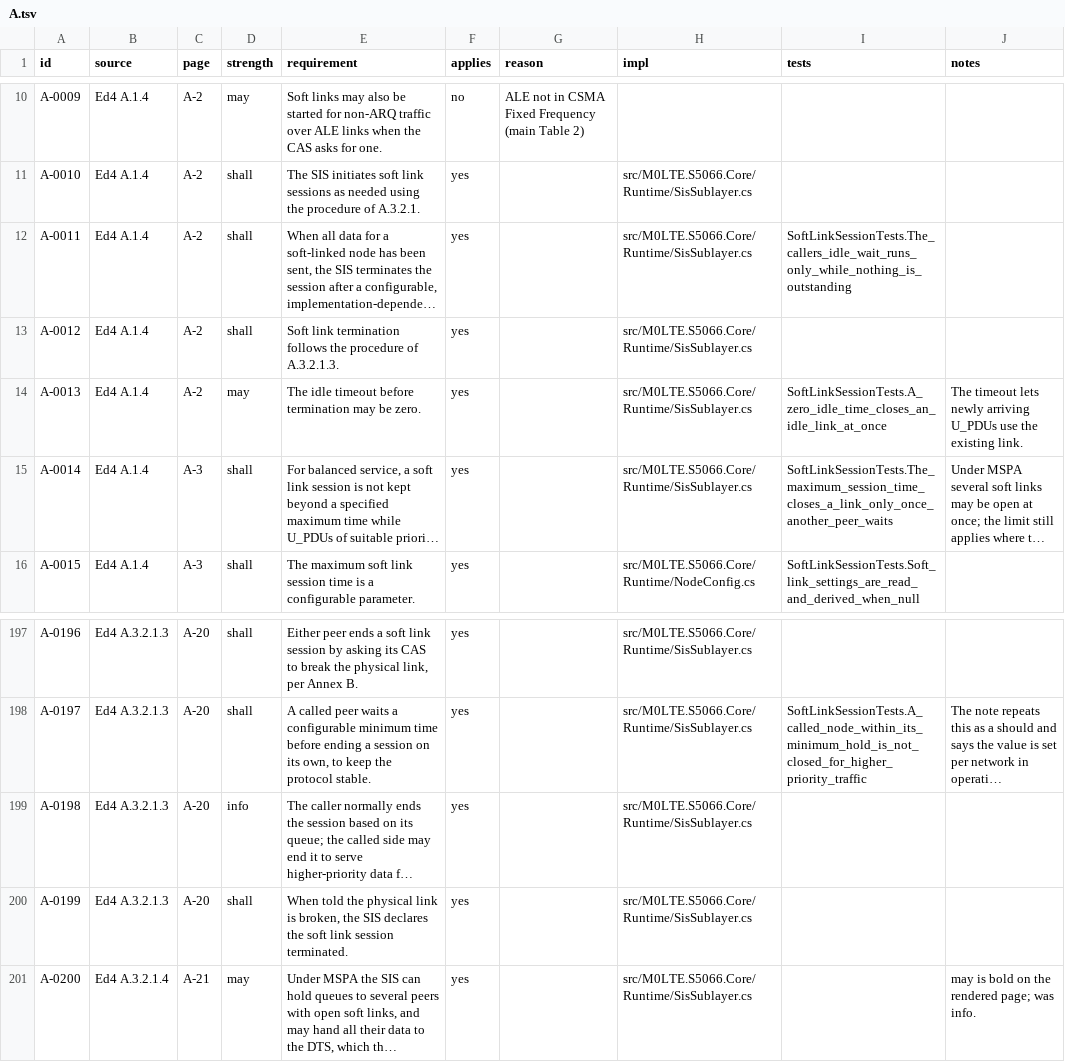
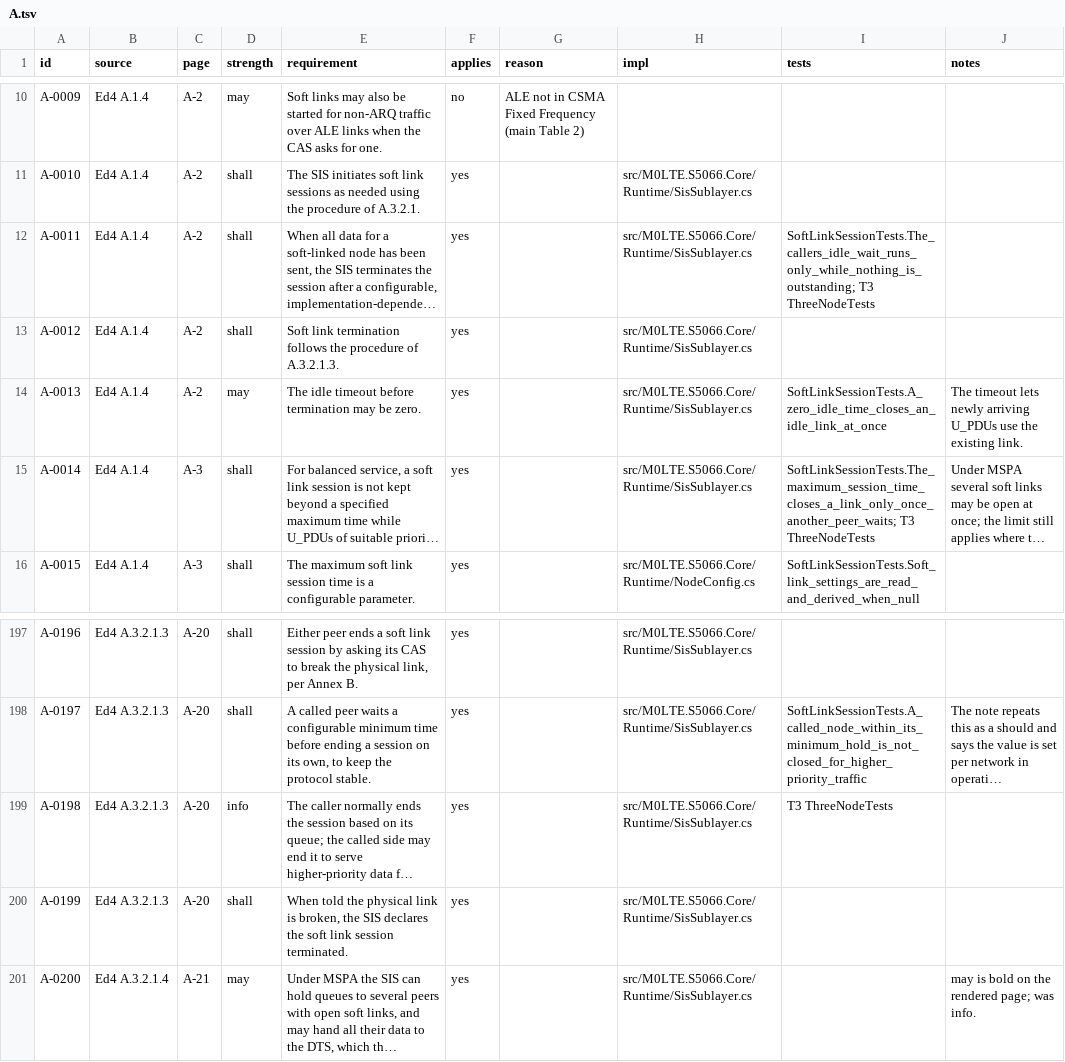
Before and after one commit to M0LTE/s5066-conformance, a TSV file: matrix/A.tsv, drawn as a sheet; only a part is shown, gaps mark what is left out; long unchanged cells end in …; the diff names each change by its address in the sheet, - before the commit and + after, or states it on an @@ line.

```diff
--- a/matrix/A.tsv
+++ b/matrix/A.tsv
-I12 (tests): SoftLinkSessionTests.The_callers_idle_wait_runs_only_while_nothing_is_outstanding
+I12 (tests): SoftLinkSessionTests.The_callers_idle_wait_runs_only_while_nothing_is_outstanding; T3 ThreeNodeTests
-I15 (tests): SoftLinkSessionTests.The_maximum_session_time_closes_a_link_only_once_another_peer_waits
+I15 (tests): SoftLinkSessionTests.The_maximum_session_time_closes_a_link_only_once_another_peer_waits; T3 ThreeNodeTests
-I199 (tests): (empty)
+I199 (tests): T3 ThreeNodeTests
```
Also changed, not shown: matrix/B.tsv, matrix/C.tsv, 1 other file.
